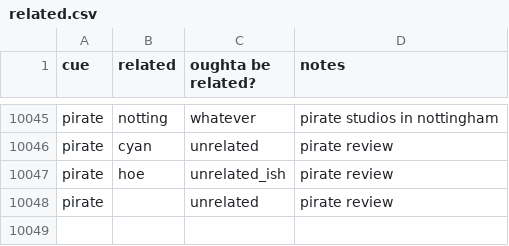
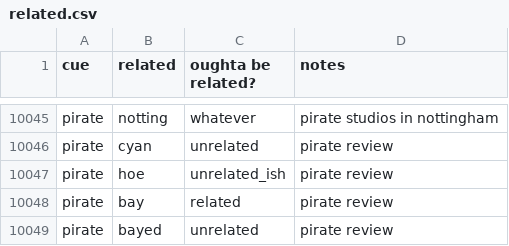
Before and after one commit to paceheart/rhymecrime, a CSV file: spec/related.csv, drawn as a sheet; only a part is shown, gaps mark what is left out.

```diff
--- a/spec/related.csv
+++ b/spec/related.csv
@@ -10047,2 +10047,3 @@ pirate,cyan,unrelated,pirate review
 pirate,hoe,unrelated_ish,pirate review
-pirate,,unrelated,pirate review
+pirate,bay,related,pirate review
+pirate,bayed,unrelated,pirate review
```
Also changed, not shown: spec/spelling.csv, 8 other files.
